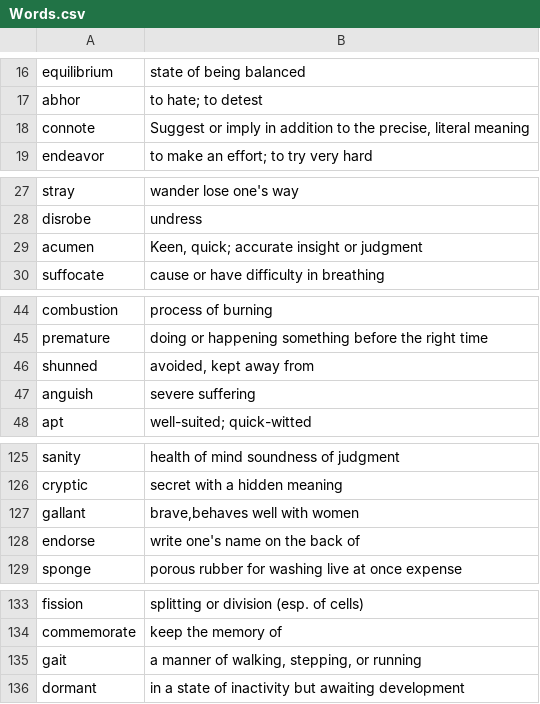
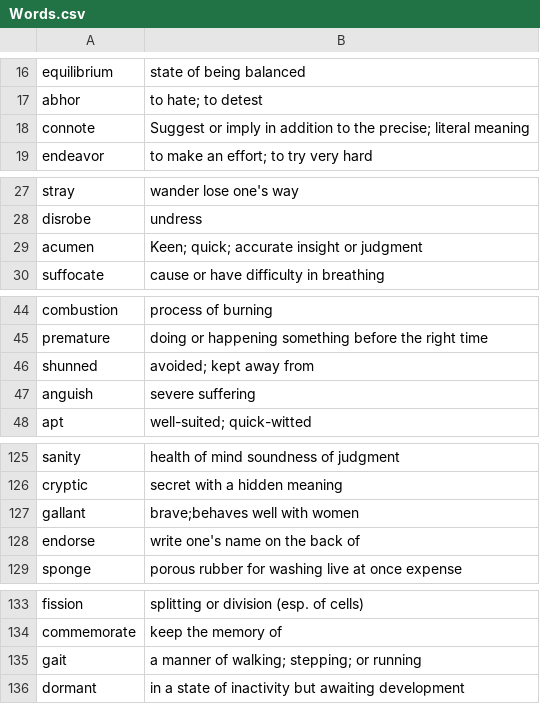
Before and after one commit to xpatmah/All_Code, a CSV file: practicejar/src/main/resources/Words.csv, drawn as a sheet; only a part is shown, gaps mark what is left out; the diff covers the shown part only.

Commit message:
Vocab Practice

```diff
--- a/practicejar/src/main/resources/Words.csv
+++ b/practicejar/src/main/resources/Words.csv
@@ -17,3 +17,3 @@ equilibrium,state of being balanced
 abhor,to hate; to detest
-connote,"Suggest or imply in addition to the precise, literal meaning"
+connote,"Suggest or imply in addition to the precise; literal meaning"
 endeavor,"to make an effort; to try very hard"
@@ -28,3 +28,3 @@ stray,wander lose one's way
 disrobe,undress
-acumen,"Keen, quick; accurate insight or judgment"
+acumen,"Keen; quick; accurate insight or judgment"
 suffocate,cause or have difficulty in breathing
@@ -45,3 +45,3 @@ combustion,process of burning
 premature,doing or happening something before the right time
-shunned,"avoided, kept away from"
+shunned,"avoided; kept away from"
 anguish,severe suffering
@@ -126,3 +126,3 @@ sanity,health of mind soundness of judgment
 cryptic,secret with a hidden meaning
-gallant,"brave,behaves well with women"
+gallant,"brave;behaves well with women"
 endorse,write one's name on the back of
@@ -134,3 +134,3 @@ fission,splitting or division (esp. of cells)
 commemorate,keep the memory of
-gait,"a manner of walking, stepping, or running"
+gait,"a manner of walking; stepping; or running"
 dormant,in a state of inactivity but awaiting development
```
Also changed, not shown: 5 edited cells elsewhere in this file.
